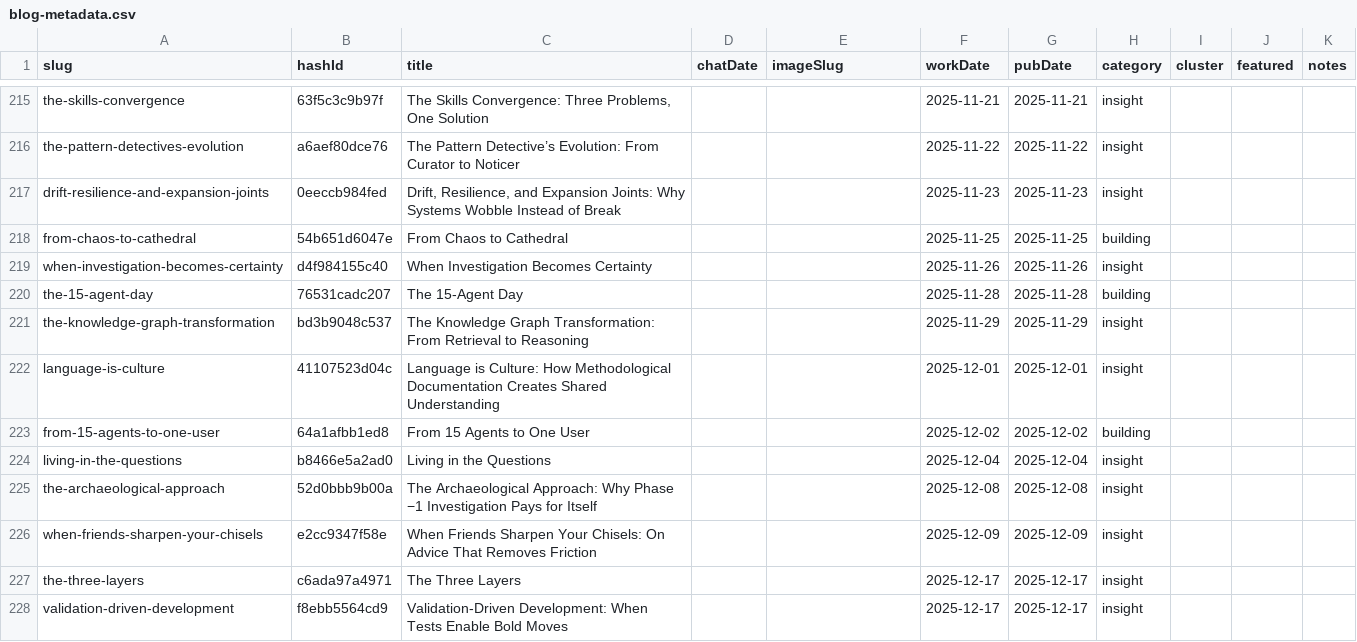
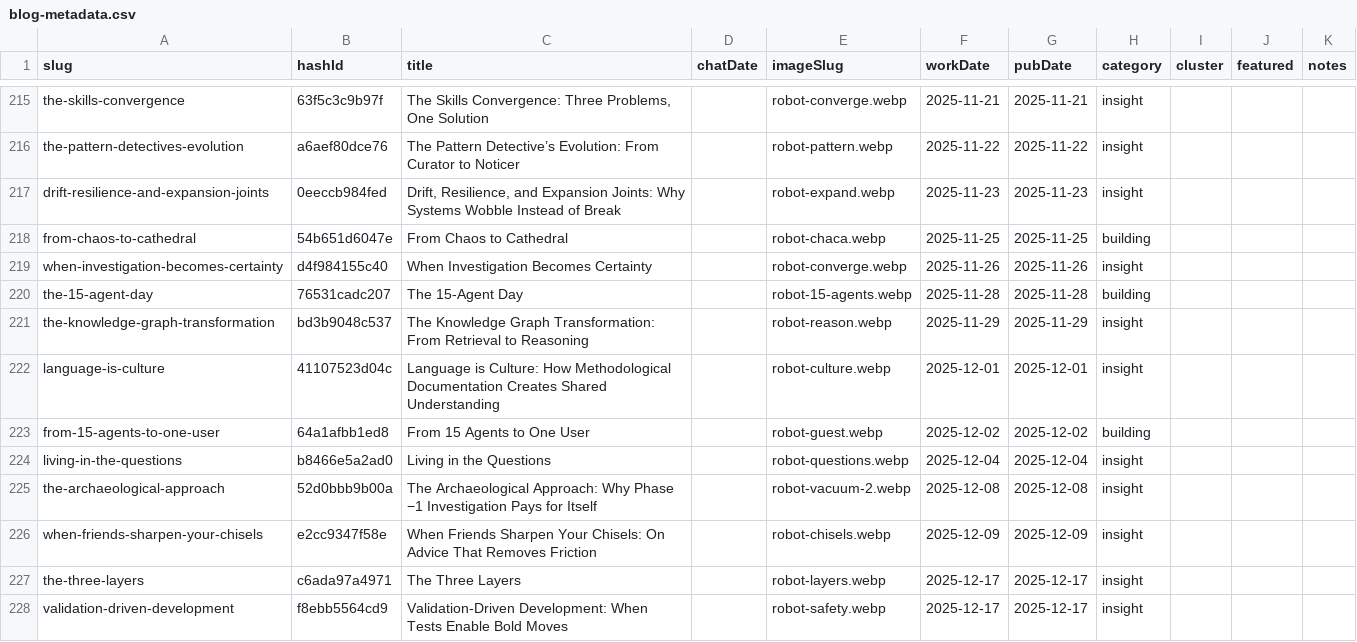
Before and after one commit to mediajunkie/piper-morgan-website, a CSV file: data/blog-metadata.csv, drawn as a sheet; only a part is shown, gaps mark what is left out; the diff covers the shown part only; the diff names each change by its address in the sheet, - before the commit and + after, or states it on an @@ line.

```diff
--- a/data/blog-metadata.csv
+++ b/data/blog-metadata.csv
-E215 (imageSlug): (empty)
+E215 (imageSlug): robot-converge.webp
-E216 (imageSlug): (empty)
+E216 (imageSlug): robot-pattern.webp
-E217 (imageSlug): (empty)
+E217 (imageSlug): robot-expand.webp
-E218 (imageSlug): (empty)
+E218 (imageSlug): robot-chaca.webp
-E219 (imageSlug): (empty)
+E219 (imageSlug): robot-converge.webp
-E220 (imageSlug): (empty)
+E220 (imageSlug): robot-15-agents.webp
-E221 (imageSlug): (empty)
+E221 (imageSlug): robot-reason.webp
-E222 (imageSlug): (empty)
+E222 (imageSlug): robot-culture.webp
-E223 (imageSlug): (empty)
+E223 (imageSlug): robot-guest.webp
-E224 (imageSlug): (empty)
+E224 (imageSlug): robot-questions.webp
-E225 (imageSlug): (empty)
+E225 (imageSlug): robot-vacuum-2.webp
-E226 (imageSlug): (empty)
+E226 (imageSlug): robot-chisels.webp
-E227 (imageSlug): (empty)
+E227 (imageSlug): robot-layers.webp
-E228 (imageSlug): (empty)
+E228 (imageSlug): robot-safety.webp
```
Also changed, not shown: 120 edited cells elsewhere in this file.
